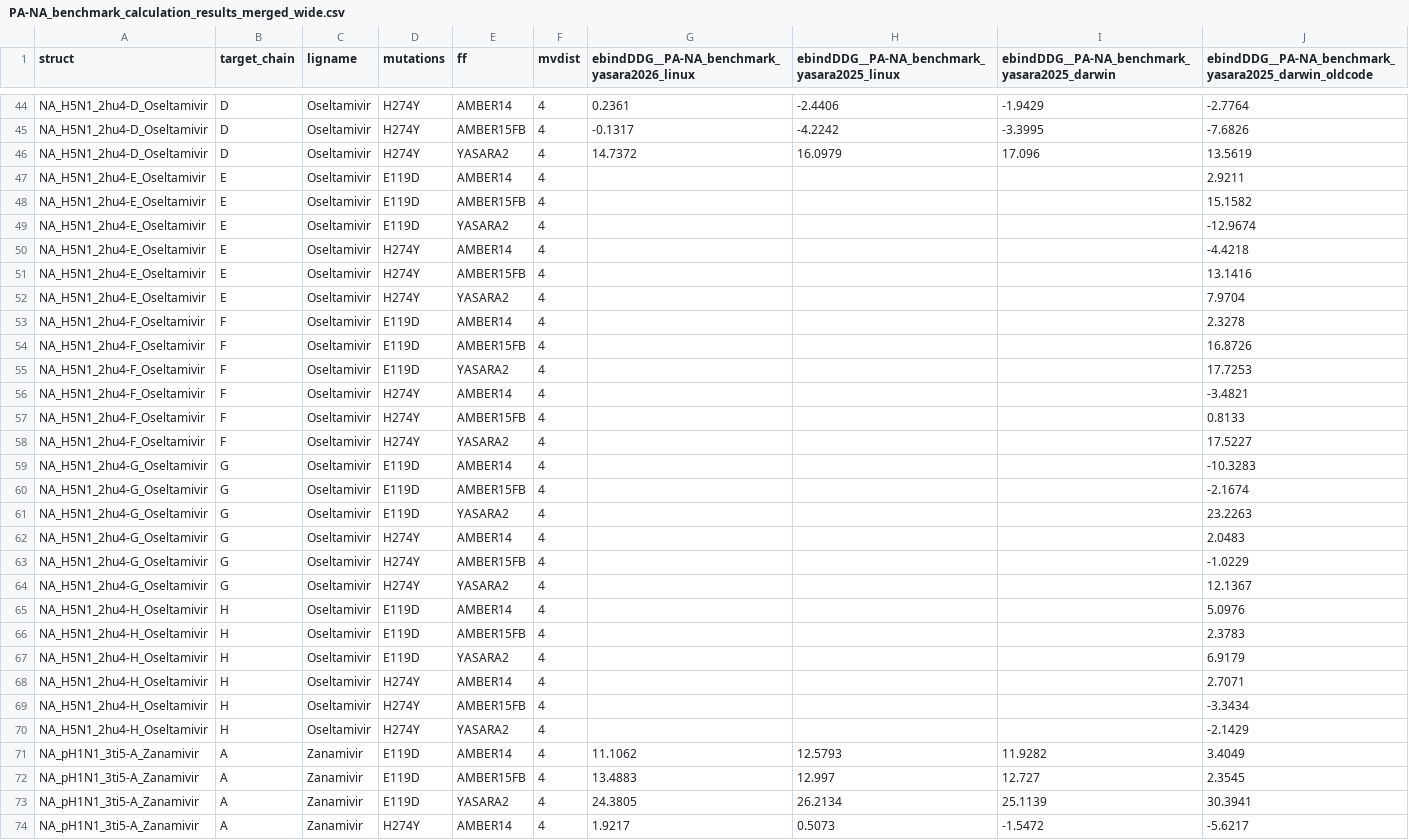
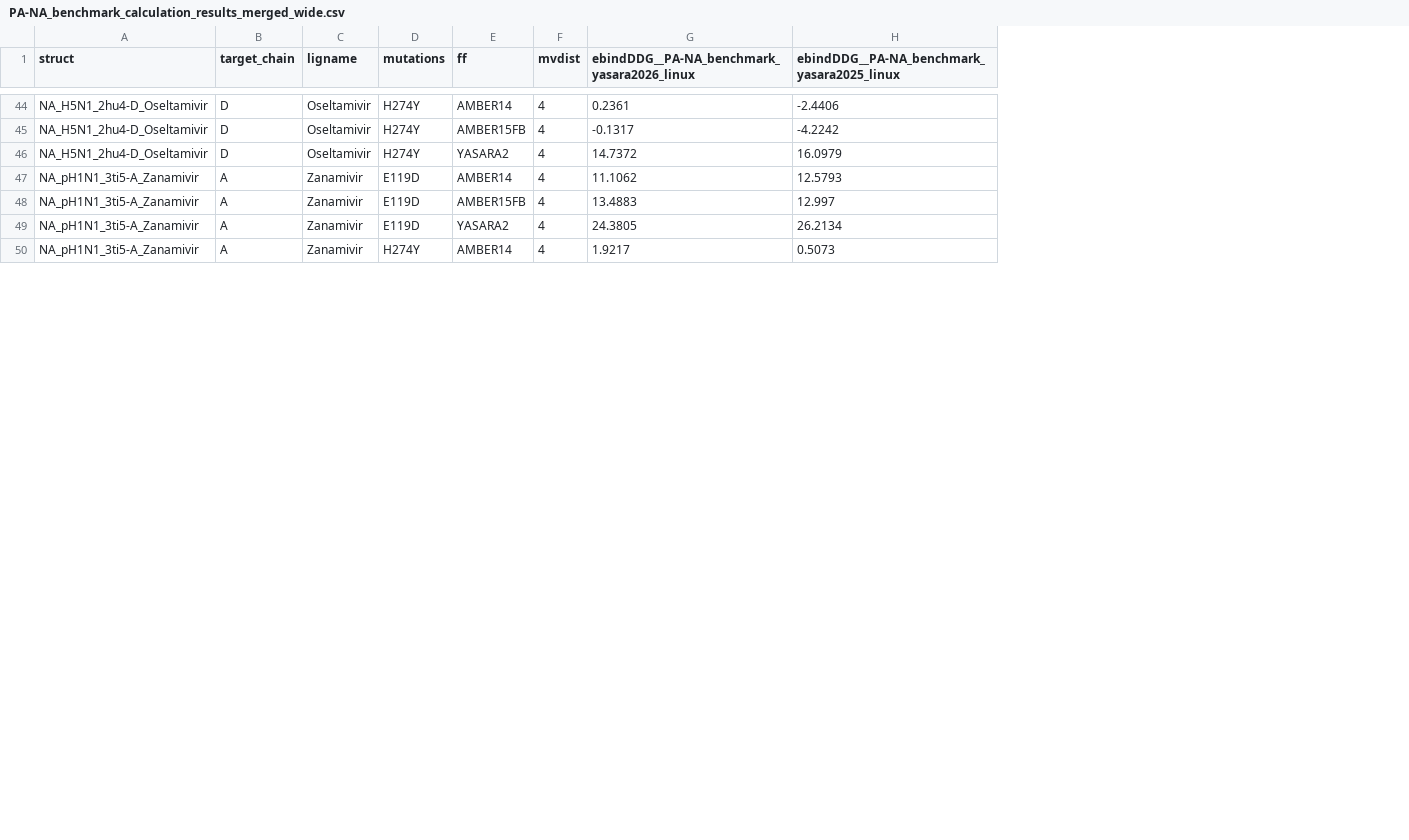
Before and after one commit to chicanagram/yasara-ddGbind-workflow, a CSV file: influenza-resistance/yasara/Output/analysis/PA-NA_benchmark_calculation_results_merged_wide.csv, drawn as a sheet; only a part is shown, gaps mark what is left out; the diff names each change by its address in the sheet, - before the commit and + after, or states it on an @@ line.

Commit message:
adds visualization and analysis

```diff
--- a/influenza-resistance/yasara/Output/analysis/PA-NA_benchmark_calculation_results_merged_wide.csv
+++ b/influenza-resistance/yasara/Output/analysis/PA-NA_benchmark_calculation_results_merged_wide.csv
-column I, row 1: ebindDDG__PA-NA_benchmark_yasara2025_darwin; rows 44-46: -1.9429 | -3.3995 | 17.096; rows 71-74: 11.9282 | 12.727 | 25.1139 | -1.5472
-column J, row 1: ebindDDG__PA-NA_benchmark_yasara2025_darwin_oldcode; rows 44-46: -2.7764 | -7.6826 | 13.5619; rows 71-74: 3.4049 | 2.3545 | 30.3941 | -5.6217
-row 47: NA_H5N1_2hu4-E_Oseltamivir | E | Oseltamivir | E119D | AMBER14 | 4 |  |  |  | 2.9211
-row 48: NA_H5N1_2hu4-E_Oseltamivir | E | Oseltamivir | E119D | AMBER15FB | 4 |  |  |  | 15.1582
-row 49: NA_H5N1_2hu4-E_Oseltamivir | E | Oseltamivir | E119D | YASARA2 | 4 |  |  |  | -12.9674
-row 50: NA_H5N1_2hu4-E_Oseltamivir | E | Oseltamivir | H274Y | AMBER14 | 4 |  |  |  | -4.4218
-row 51: NA_H5N1_2hu4-E_Oseltamivir | E | Oseltamivir | H274Y | AMBER15FB | 4 |  |  |  | 13.1416
-row 52: NA_H5N1_2hu4-E_Oseltamivir | E | Oseltamivir | H274Y | YASARA2 | 4 |  |  |  | 7.9704
-row 53: NA_H5N1_2hu4-F_Oseltamivir | F | Oseltamivir | E119D | AMBER14 | 4 |  |  |  | 2.3278
-row 54: NA_H5N1_2hu4-F_Oseltamivir | F | Oseltamivir | E119D | AMBER15FB | 4 |  |  |  | 16.8726
-row 55: NA_H5N1_2hu4-F_Oseltamivir | F | Oseltamivir | E119D | YASARA2 | 4 |  |  |  | 17.7253
-row 56: NA_H5N1_2hu4-F_Oseltamivir | F | Oseltamivir | H274Y | AMBER14 | 4 |  |  |  | -3.4821
-row 57: NA_H5N1_2hu4-F_Oseltamivir | F | Oseltamivir | H274Y | AMBER15FB | 4 |  |  |  | 0.8133
-row 58: NA_H5N1_2hu4-F_Oseltamivir | F | Oseltamivir | H274Y | YASARA2 | 4 |  |  |  | 17.5227
-row 59: NA_H5N1_2hu4-G_Oseltamivir | G | Oseltamivir | E119D | AMBER14 | 4 |  |  |  | -10.3283
-row 60: NA_H5N1_2hu4-G_Oseltamivir | G | Oseltamivir | E119D | AMBER15FB | 4 |  |  |  | -2.1674
-row 61: NA_H5N1_2hu4-G_Oseltamivir | G | Oseltamivir | E119D | YASARA2 | 4 |  |  |  | 23.2263
-row 62: NA_H5N1_2hu4-G_Oseltamivir | G | Oseltamivir | H274Y | AMBER14 | 4 |  |  |  | 2.0483
-row 63: NA_H5N1_2hu4-G_Oseltamivir | G | Oseltamivir | H274Y | AMBER15FB | 4 |  |  |  | -1.0229
-row 64: NA_H5N1_2hu4-G_Oseltamivir | G | Oseltamivir | H274Y | YASARA2 | 4 |  |  |  | 12.1367
-row 65: NA_H5N1_2hu4-H_Oseltamivir | H | Oseltamivir | E119D | AMBER14 | 4 |  |  |  | 5.0976
-row 66: NA_H5N1_2hu4-H_Oseltamivir | H | Oseltamivir | E119D | AMBER15FB | 4 |  |  |  | 2.3783
-row 67: NA_H5N1_2hu4-H_Oseltamivir | H | Oseltamivir | E119D | YASARA2 | 4 |  |  |  | 6.9179
-row 68: NA_H5N1_2hu4-H_Oseltamivir | H | Oseltamivir | H274Y | AMBER14 | 4 |  |  |  | 2.7071
-row 69: NA_H5N1_2hu4-H_Oseltamivir | H | Oseltamivir | H274Y | AMBER15FB | 4 |  |  |  | -3.3434
-row 70: NA_H5N1_2hu4-H_Oseltamivir | H | Oseltamivir | H274Y | YASARA2 | 4 |  |  |  | -2.1429
```
Also changed, not shown: influenza-resistance/yasara/Output/analysis/PA-NA_benchmark_correlation_summary_overall.csv, 16 other files.
